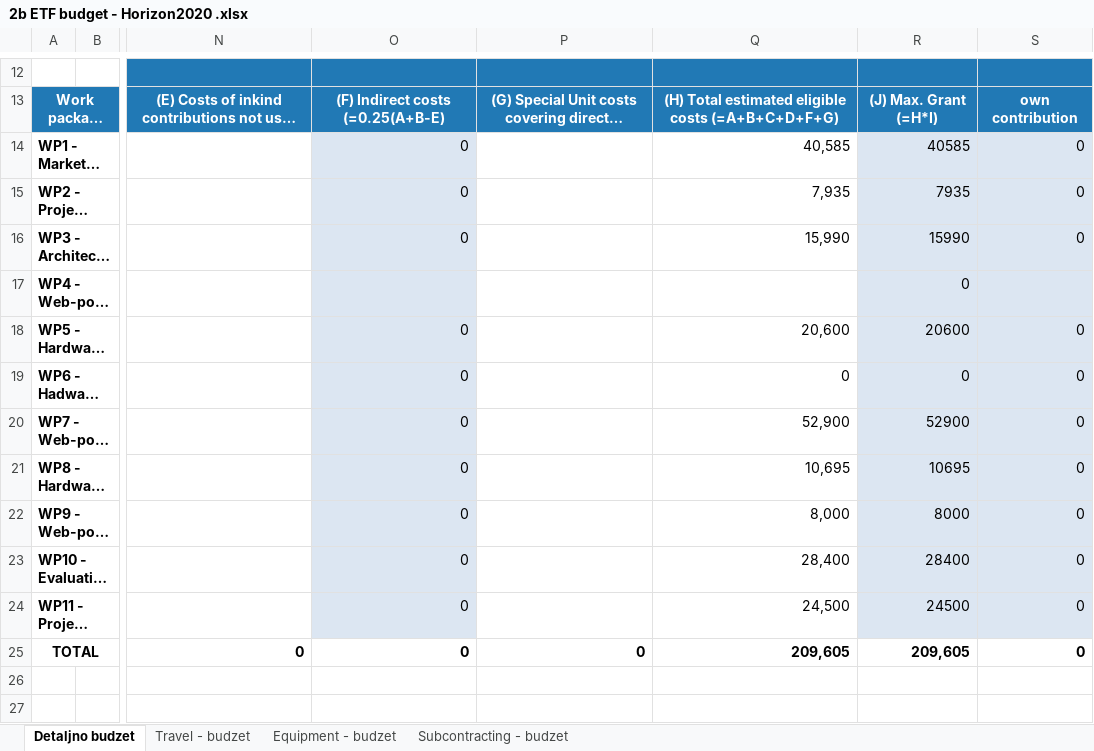
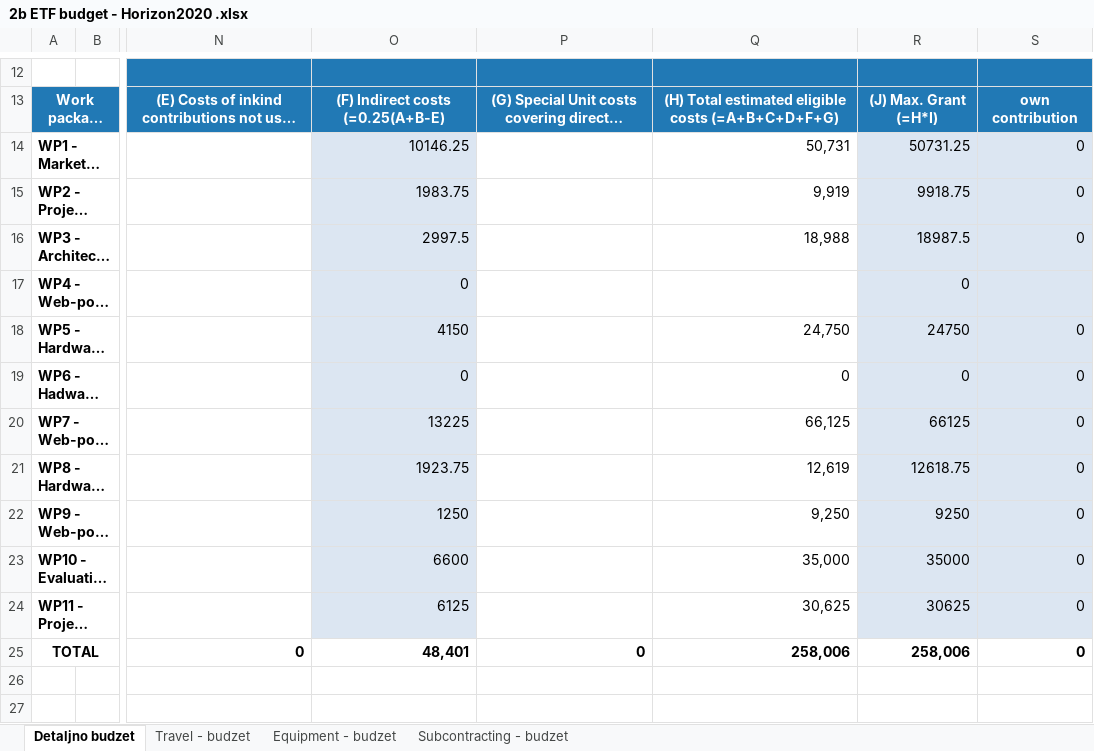
Before and after one commit to mdivjak/usp, an Excel workbook: Projekat_Faza1_ver1/2b ETF budget - Horizon2020 .xlsx, sheet Detaljno budzet, drawn as a sheet; only a part is shown, gaps mark what is left out; long unchanged cells end in …; values as stored, in another font and other column widths than the file's, no borders; charts and pictures and conditional formats not drawn; the diff names each change by its address in the sheet, - before the commit and + after, or states it on an @@ line.

```diff
--- a/Projekat_Faza1_ver1/2b ETF budget - Horizon2020 .xlsx (sheet Detaljno budzet)
+++ b/Projekat_Faza1_ver1/2b ETF budget - Horizon2020 .xlsx (sheet Detaljno budzet)
-O14: 0
+O14: 10146.25
-Q14: 40,585
+Q14: 50,731
-R14: 40585
+R14: 50731.25
-O15: 0
+O15: 1983.75
-Q15: 7,935
+Q15: 9,919
-R15: 7935
+R15: 9918.75
-O16: 0
+O16: 2997.5
-Q16: 15,990
+Q16: 18,988
-R16: 15990
+R16: 18987.5
-O17: (empty)
+O17: 0
-O18: 0
+O18: 4150
-Q18: 20,600
+Q18: 24,750
-R18: 20600
+R18: 24750
-O20: 0
+O20: 13225
-Q20: 52,900
+Q20: 66,125
-R20: 52900
+R20: 66125
-O21: 0
+O21: 1923.75
-Q21: 10,695
+Q21: 12,619
-R21: 10695
+R21: 12618.75
-O22: 0
+O22: 1250
-Q22: 8,000
+Q22: 9,250
-R22: 8000
+R22: 9250
-O23: 0
+O23: 6600
-Q23: 28,400
+Q23: 35,000
-R23: 28400
+R23: 35000
-O24: 0
+O24: 6125
-Q24: 24,500
+Q24: 30,625
-R24: 24500
+R24: 30625
-O25: 0
+O25: 48,401
-Q25: 209,605
+Q25: 258,006
-R25: 209,605
+R25: 258,006
```
Also changed, not shown: formulas that keep their value, Projekat_Faza1_ver1/2b ELATEC budget - Horizon2020.xlsx.
